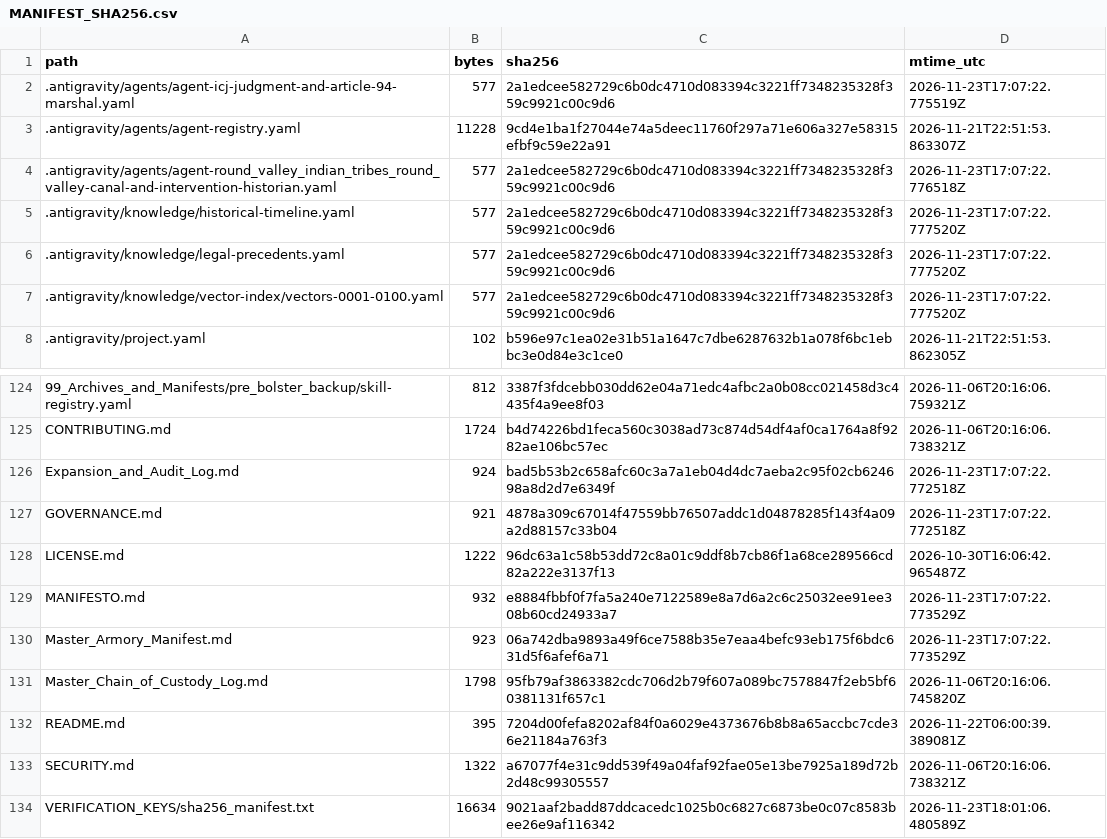
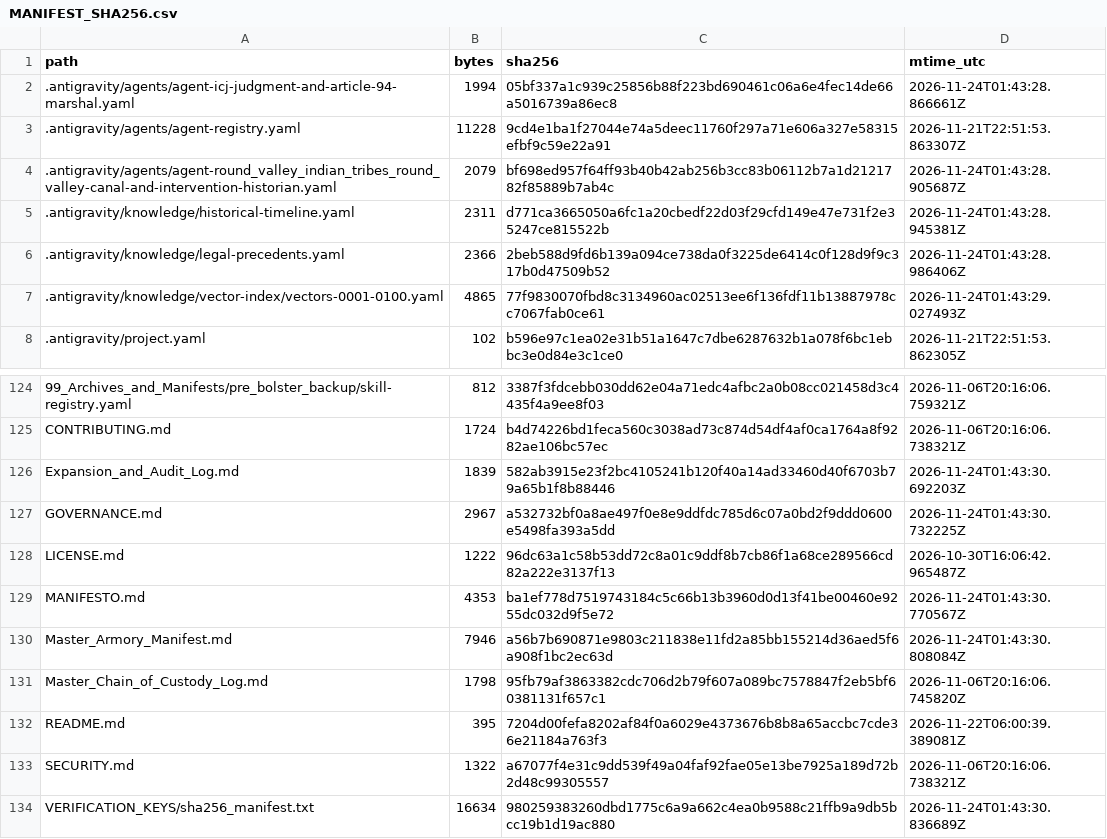
Before and after one commit to GlobalRestitutionAlliance/turtle-island-us-ca-round-valley-indian-tribes-round-valley--master-litigation, a CSV file: 99_Archives_and_Manifests/MANIFEST_SHA256.csv, drawn as a sheet; only a part is shown, gaps mark what is left out; the diff covers the shown part only.

```diff
--- a/99_Archives_and_Manifests/MANIFEST_SHA256.csv
+++ b/99_Archives_and_Manifests/MANIFEST_SHA256.csv
@@ -1,8 +1,8 @@
 path,bytes,sha256,mtime_utc
-.antigravity/agents/agent-icj-judgment-and-article-94-marshal.yaml,577,2a1edcee582729c6b0dc4710d083394c3221ff7348235328f359c9921c00c9d6,2026-11-23T17:07:22.775519Z
+.antigravity/agents/agent-icj-judgment-and-article-94-marshal.yaml,1994,05bf337a1c939c25856b88f223bd690461c06a6e4fec14de66a5016739a86ec8,2026-11-24T01:43:28.866661Z
 .antigravity/agents/agent-registry.yaml,11228,9cd4e1ba1f27044e74a5deec11760f297a71e606a327e58315efbf9c59e22a91,2026-11-21T22:51:53.863307Z
-.antigravity/agents/agent-round_valley_indian_tribes_round_valley-canal-and-intervention-historian.yaml,577,2a1edcee582729c6b0dc4710d083394c3221ff7348235328f359c9921c00c9d6,2026-11-23T17:07:22.776518Z
-.antigravity/knowledge/historical-timeline.yaml,577,2a1edcee582729c6b0dc4710d083394c3221ff7348235328f359c9921c00c9d6,2026-11-23T17:07:22.777520Z
-.antigravity/knowledge/legal-precedents.yaml,577,2a1edcee582729c6b0dc4710d083394c3221ff7348235328f359c9921c00c9d6,2026-11-23T17:07:22.777520Z
-.antigravity/knowledge/vector-index/vectors-0001-0100.yaml,577,2a1edcee582729c6b0dc4710d083394c3221ff7348235328f359c9921c00c9d6,2026-11-23T17:07:22.777520Z
+.antigravity/agents/agent-round_valley_indian_tribes_round_valley-canal-and-intervention-historian.yaml,2079,bf698ed957f64ff93b40b42ab256b3cc83b06112b7a1d2121782f85889b7ab4c,2026-11-24T01:43:28.905687Z
+.antigravity/knowledge/historical-timeline.yaml,2311,d771ca3665050a6fc1a20cbedf22d03f29cfd149e47e731f2e35247ce815522b,2026-11-24T01:43:28.945381Z
+.antigravity/knowledge/legal-precedents.yaml,2366,2beb588d9fd6b139a094ce738da0f3225de6414c0f128d9f9c317b0d47509b52,2026-11-24T01:43:28.986406Z
+.antigravity/knowledge/vector-index/vectors-0001-0100.yaml,4865,77f9830070fbd8c3134960ac02513ee6f136fdf11b13887978cc7067fab0ce61,2026-11-24T01:43:29.027493Z
 .antigravity/project.yaml,102,b596e97c1ea02e31b51a1647c7dbe6287632b1a078f6bc1ebbc3e0d84e3c1ce0,2026-11-21T22:51:53.862305Z
@@ -125,7 +125,7 @@ path,bytes,sha256,mtime_utc
 CONTRIBUTING.md,1724,b4d74226bd1feca560c3038ad73c874d54df4af0ca1764a8f9282ae106bc57ec,2026-11-06T20:16:06.738321Z
-Expansion_and_Audit_Log.md,924,bad5b53b2c658afc60c3a7a1eb04d4dc7aeba2c95f02cb624698a8d2d7e6349f,2026-11-23T17:07:22.772518Z
-GOVERNANCE.md,921,4878a309c67014f47559bb76507addc1d04878285f143f4a09a2d88157c33b04,2026-11-23T17:07:22.772518Z
+Expansion_and_Audit_Log.md,1839,582ab3915e23f2bc4105241b120f40a14ad33460d40f6703b79a65b1f8b88446,2026-11-24T01:43:30.692203Z
+GOVERNANCE.md,2967,a532732bf0a8ae497f0e8e9ddfdc785d6c07a0bd2f9ddd0600e5498fa393a5dd,2026-11-24T01:43:30.732225Z
 LICENSE.md,1222,96dc63a1c58b53dd72c8a01c9ddf8b7cb86f1a68ce289566cd82a222e3137f13,2026-10-30T16:06:42.965487Z
-MANIFESTO.md,932,e8884fbbf0f7fa5a240e7122589e8a7d6a2c6c25032ee91ee308b60cd24933a7,2026-11-23T17:07:22.773529Z
-Master_Armory_Manifest.md,923,06a742dba9893a49f6ce7588b35e7eaa4befc93eb175f6bdc631d5f6afef6a71,2026-11-23T17:07:22.773529Z
+MANIFESTO.md,4353,ba1ef778d7519743184c5c66b13b3960d0d13f41be00460e9255dc032d9f5e72,2026-11-24T01:43:30.770567Z
+Master_Armory_Manifest.md,7946,a56b7b690871e9803c211838e11fd2a85bb155214d36aed5f6a908f1bc2ec63d,2026-11-24T01:43:30.808084Z
 Master_Chain_of_Custody_Log.md,1798,95fb79af3863382cdc706d2b79f607a089bc7578847f2eb5bf60381131f657c1,2026-11-06T20:16:06.745820Z
@@ -133,2 +133,2 @@ README.md,395,7204d00fefa8202af84f0a6029e4373676b8b8a65accbc7cde36e21184a763f3,2
 SECURITY.md,1322,a67077f4e31c9dd539f49a04faf92fae05e13be7925a189d72b2d48c99305557,2026-11-06T20:16:06.738321Z
-VERIFICATION_KEYS/sha256_manifest.txt,16634,9021aaf2badd87ddcacedc1025b0c6827c6873be0c07c8583bee26e9af116342,2026-11-23T18:01:06.480589Z
+VERIFICATION_KEYS/sha256_manifest.txt,16634,980259383260dbd1775c6a9a662c4ea0b9588c21ffb9a9db5bcc19b1d19ac880,2026-11-24T01:43:30.836689Z
```
Also changed, not shown: 81 edited cells elsewhere in this file, 37 other files.
